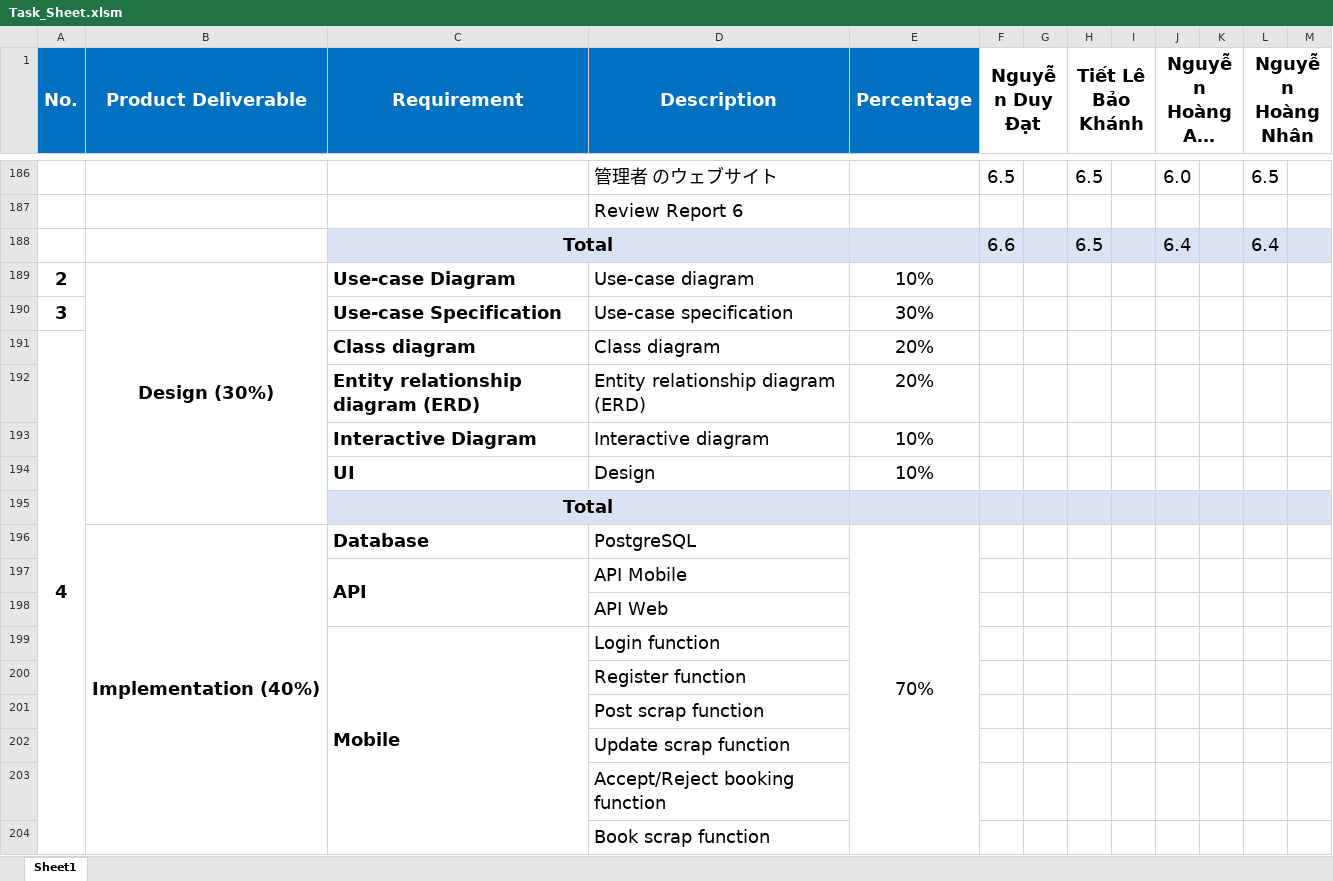
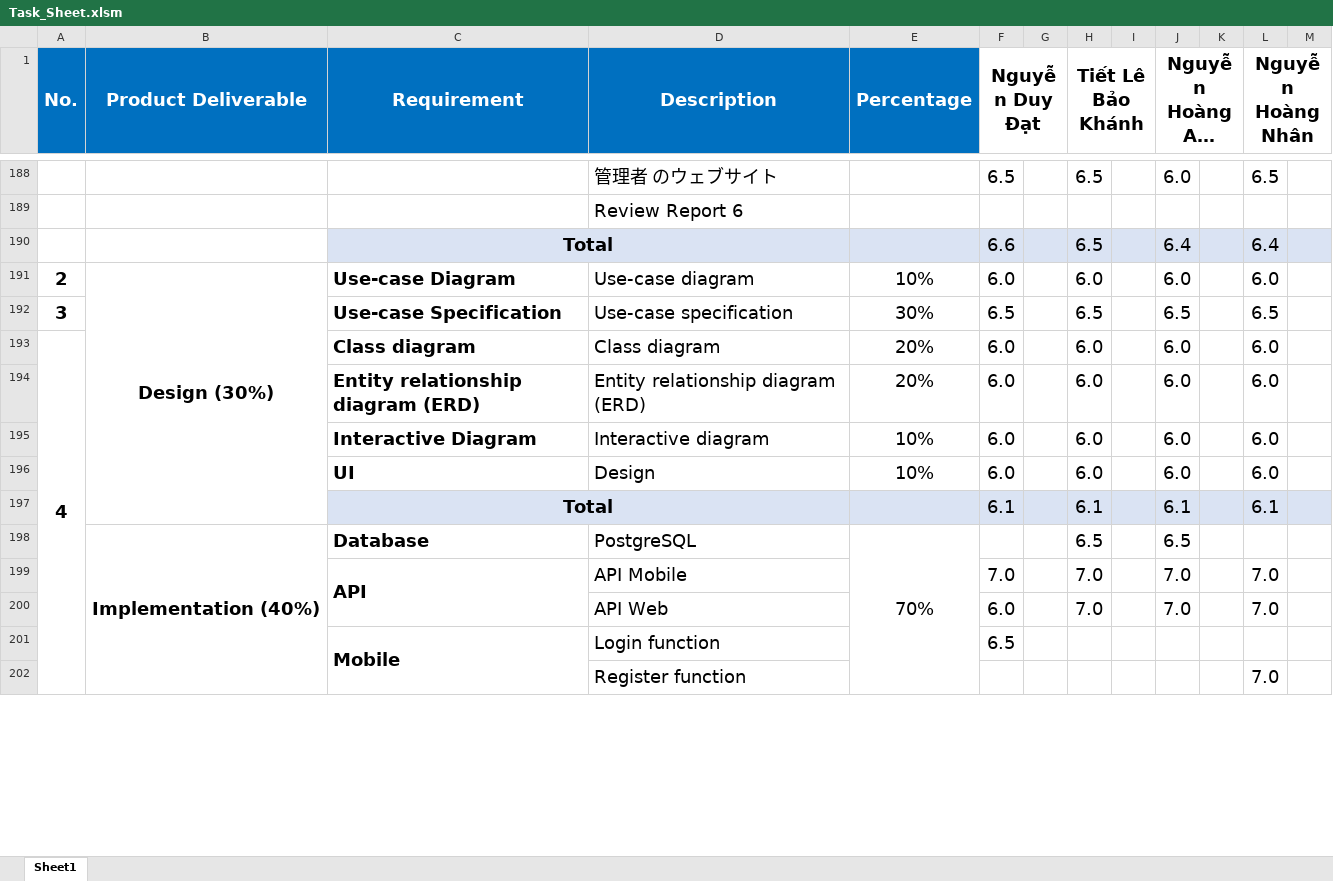
Before and after one commit to datndse63093/Capstone_JS_Spring2020_FE_Doc, an Excel workbook: Document/Task_Sheet.xlsm, sheet Sheet1, drawn as a sheet; only a part is shown, gaps mark what is left out; long unchanged cells end in …; values as stored, in another font and other column widths than the file's, no borders; removed rows and columns are numbered as before the commit, all else as after; the diff covers the shown part only; the diff names each change by its address in the sheet, - before the commit and + after, or states it on an @@ line.

Commit message:
update document

```diff
--- a/Document/Task_Sheet.xlsm (sheet Sheet1)
+++ b/Document/Task_Sheet.xlsm (sheet Sheet1)
-F191 (Nguyễn Duy Đạt): (empty)
+F191 (Nguyễn Duy Đạt): 6.0
-H191 (Tiết Lê Bảo Khánh): (empty)
+H191 (Tiết Lê Bảo Khánh): 6.0
-J191 (Nguyễn Hoàng Anh Trung): (empty)
+J191 (Nguyễn Hoàng Anh Trung): 6.0
-L191 (Nguyễn Hoàng Nhân): (empty)
+L191 (Nguyễn Hoàng Nhân): 6.0
-F192 (Nguyễn Duy Đạt): (empty)
+F192 (Nguyễn Duy Đạt): 6.5
-H192 (Tiết Lê Bảo Khánh): (empty)
+H192 (Tiết Lê Bảo Khánh): 6.5
-J192 (Nguyễn Hoàng Anh Trung): (empty)
+J192 (Nguyễn Hoàng Anh Trung): 6.5
-L192 (Nguyễn Hoàng Nhân): (empty)
+L192 (Nguyễn Hoàng Nhân): 6.5
-F193 (Nguyễn Duy Đạt): (empty)
+F193 (Nguyễn Duy Đạt): 6.0
-H193 (Tiết Lê Bảo Khánh): (empty)
+H193 (Tiết Lê Bảo Khánh): 6.0
-J193 (Nguyễn Hoàng Anh Trung): (empty)
+J193 (Nguyễn Hoàng Anh Trung): 6.0
-L193 (Nguyễn Hoàng Nhân): (empty)
+L193 (Nguyễn Hoàng Nhân): 6.0
-row 192:  |  | Entity relationship diagram (ERD) | Entity relationship diagram (ERD) | 20%
-row 193:  |  | Interactive Diagram | Interactive diagram | 10%
-row 194:  |  | UI | Design | 10%
-row 195:  |  | Total
+row 194:  |  | Entity relationship diagram (ERD) | Entity relationship diagram (ERD) | 20% | 6.0 |  | 6.0 |  | 6.0 |  | 6.0
+row 195:  |  | Interactive Diagram | Interactive diagram | 10% | 6.0 |  | 6.0 |  | 6.0 |  | 6.0
+row 196:  |  | UI | Design | 10% | 6.0 |  | 6.0 |  | 6.0 |  | 6.0
+row 197:  |  | Total |  |  | 6.1 |  | 6.1 |  | 6.1 |  | 6.1
-H198 (Tiết Lê Bảo Khánh): (empty)
+H198 (Tiết Lê Bảo Khánh): 6.5
-J198 (Nguyễn Hoàng Anh Trung): (empty)
+J198 (Nguyễn Hoàng Anh Trung): 6.5
-row 197:  |  | API | API Mobile
-row 198:  |  |  | API Web
+row 199:  |  | API | API Mobile |  | 7.0 |  | 7.0 |  | 7.0 |  | 7.0
+row 200:  |  |  | API Web |  | 6.0 |  | 7.0 |  | 7.0 |  | 7.0
-F201 (Nguyễn Duy Đạt): (empty)
+F201 (Nguyễn Duy Đạt): 6.5
-L202 (Nguyễn Hoàng Nhân): (empty)
+L202 (Nguyễn Hoàng Nhân): 7.0
-row 201:  |  |  | Post scrap function
-row 202:  |  |  | Update scrap function
-row 203:  |  |  | Accept/Reject booking function
-row 204:  |  |  | Book scrap function
```
Also changed, not shown: 18 added rows, 12 removed rows, 5 edited cells and cell formats elsewhere in this sheet, formulas that keep their value, 1 other file.
